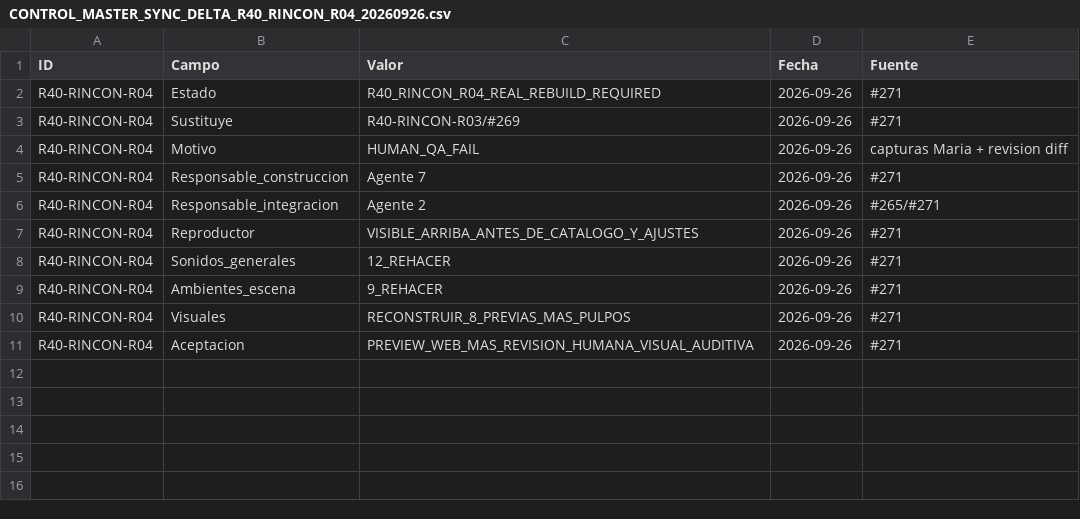
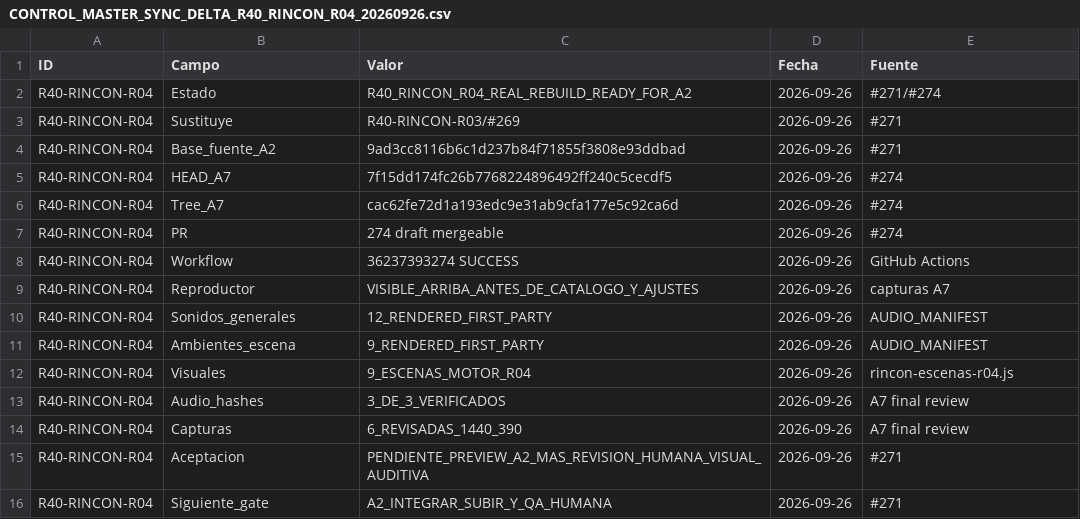
Before and after one commit to mruizwow-bit/irisgreen, a CSV file: COORDINACION_IRIS_GREEN/CONTROL/CONTROL_MASTER_SYNC_DELTA_R40_RINCON_R04_20260926.csv, drawn as a sheet.

Commit message:
R40 Rincon R04: registrar entrega final A7

```diff
--- a/COORDINACION_IRIS_GREEN/CONTROL/CONTROL_MASTER_SYNC_DELTA_R40_RINCON_R04_20260926.csv
+++ b/COORDINACION_IRIS_GREEN/CONTROL/CONTROL_MASTER_SYNC_DELTA_R40_RINCON_R04_20260926.csv
@@ -1,11 +1,16 @@
 ID;Campo;Valor;Fecha;Fuente
-R40-RINCON-R04;Estado;R40_RINCON_R04_REAL_REBUILD_REQUIRED;2026-09-26;#271
+R40-RINCON-R04;Estado;R40_RINCON_R04_REAL_REBUILD_READY_FOR_A2;2026-09-26;#271/#274
 R40-RINCON-R04;Sustituye;R40-RINCON-R03/#269;2026-09-26;#271
-R40-RINCON-R04;Motivo;HUMAN_QA_FAIL;2026-09-26;capturas Maria + revision diff
-R40-RINCON-R04;Responsable_construccion;Agente 7;2026-09-26;#271
-R40-RINCON-R04;Responsable_integracion;Agente 2;2026-09-26;#265/#271
-R40-RINCON-R04;Reproductor;VISIBLE_ARRIBA_ANTES_DE_CATALOGO_Y_AJUSTES;2026-09-26;#271
-R40-RINCON-R04;Sonidos_generales;12_REHACER;2026-09-26;#271
-R40-RINCON-R04;Ambientes_escena;9_REHACER;2026-09-26;#271
-R40-RINCON-R04;Visuales;RECONSTRUIR_8_PREVIAS_MAS_PULPOS;2026-09-26;#271
-R40-RINCON-R04;Aceptacion;PREVIEW_WEB_MAS_REVISION_HUMANA_VISUAL_AUDITIVA;2026-09-26;#271
+R40-RINCON-R04;Base_fuente_A2;9ad3cc8116b6c1d237b84f71855f3808e93ddbad;2026-09-26;#271
+R40-RINCON-R04;HEAD_A7;7f15dd174fc26b7768224896492ff240c5cecdf5;2026-09-26;#274
+R40-RINCON-R04;Tree_A7;cac62fe72d1a193edc9e31ab9cfa177e5c92ca6d;2026-09-26;#274
+R40-RINCON-R04;PR;274 draft mergeable;2026-09-26;#274
+R40-RINCON-R04;Workflow;36237393274 SUCCESS;2026-09-26;GitHub Actions
+R40-RINCON-R04;Reproductor;VISIBLE_ARRIBA_ANTES_DE_CATALOGO_Y_AJUSTES;2026-09-26;capturas A7
+R40-RINCON-R04;Sonidos_generales;12_RENDERED_FIRST_PARTY;2026-09-26;AUDIO_MANIFEST
+R40-RINCON-R04;Ambientes_escena;9_RENDERED_FIRST_PARTY;2026-09-26;AUDIO_MANIFEST
+R40-RINCON-R04;Visuales;9_ESCENAS_MOTOR_R04;2026-09-26;rincon-escenas-r04.js
+R40-RINCON-R04;Audio_hashes;3_DE_3_VERIFICADOS;2026-09-26;A7 final review
+R40-RINCON-R04;Capturas;6_REVISADAS_1440_390;2026-09-26;A7 final review
+R40-RINCON-R04;Aceptacion;PENDIENTE_PREVIEW_A2_MAS_REVISION_HUMANA_VISUAL_AUDITIVA;2026-09-26;#271
+R40-RINCON-R04;Siguiente_gate;A2_INTEGRAR_SUBIR_Y_QA_HUMANA;2026-09-26;#271
```
Also changed, not shown: COORDINACION_IRIS_GREEN/CONTROL/ESTADO_TRABAJOS.csv, 7 other files.
